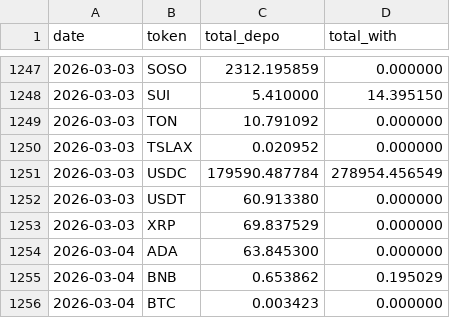
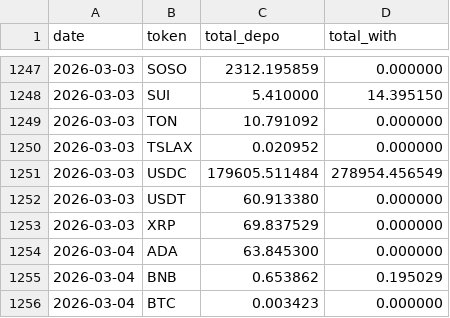
Before and after one commit to Eliasdegemu61/Fund-flow-sodex, a CSV file: daily_net_flows.csv, drawn as a sheet; only a part is shown, gaps mark what is left out; the diff covers the shown part only.

```diff
--- a/daily_net_flows.csv
+++ b/daily_net_flows.csv
@@ -1250,3 +1250,3 @@ date,token,total_depo,total_with
 2026-03-03,TSLAX,0.020952,0.000000
-2026-03-03,USDC,179590.487784,278954.456549
+2026-03-03,USDC,179605.511484,278954.456549
 2026-03-03,USDT,60.913380,0.000000
```
Also changed, not shown: 3 added rows and 12 edited cells elsewhere in this file, overall_sodex_totals.csv.
